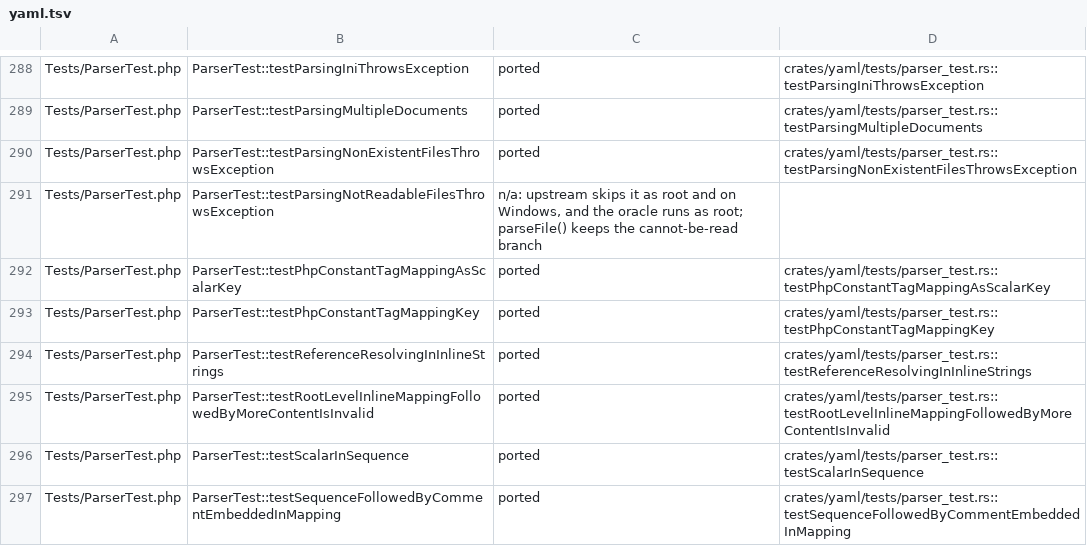
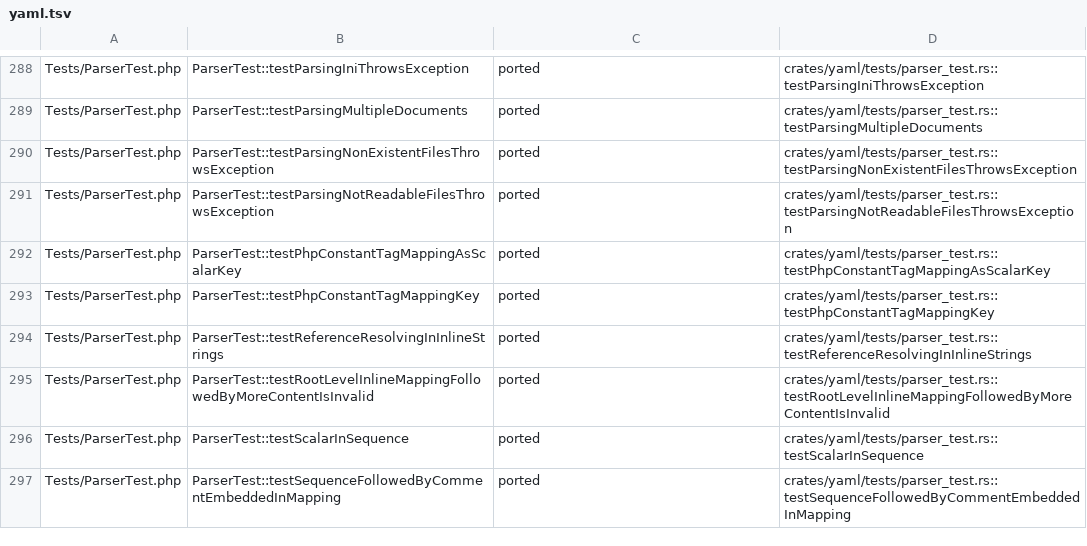
Before and after one commit to D-Nations/symfony-rs, a TSV file: parity/symfony/yaml.tsv, drawn as a sheet; only a part is shown, gaps mark what is left out.

Commit message:
fix(ParserTest.php): enforce unreadable-file parity

```diff
--- a/parity/symfony/yaml.tsv
+++ b/parity/symfony/yaml.tsv
@@ -290,3 +290,3 @@ Tests/ParserTest.php	ParserTest::testParsingMultipleDocuments	ported	crates/yaml
 Tests/ParserTest.php	ParserTest::testParsingNonExistentFilesThrowsException	ported	crates/yaml/tests/parser_test.rs::testParsingNonExistentFilesThrowsException
-Tests/ParserTest.php	ParserTest::testParsingNotReadableFilesThrowsException	n/a: upstream skips it as root and on Windows, and the oracle runs as root; parseFile() keeps the cannot-be-read branch	
+Tests/ParserTest.php	ParserTest::testParsingNotReadableFilesThrowsException	ported	crates/yaml/tests/parser_test.rs::testParsingNotReadableFilesThrowsException
 Tests/ParserTest.php	ParserTest::testPhpConstantTagMappingAsScalarKey	ported	crates/yaml/tests/parser_test.rs::testPhpConstantTagMappingAsScalarKey
```
Also changed, not shown: 8 other files.
